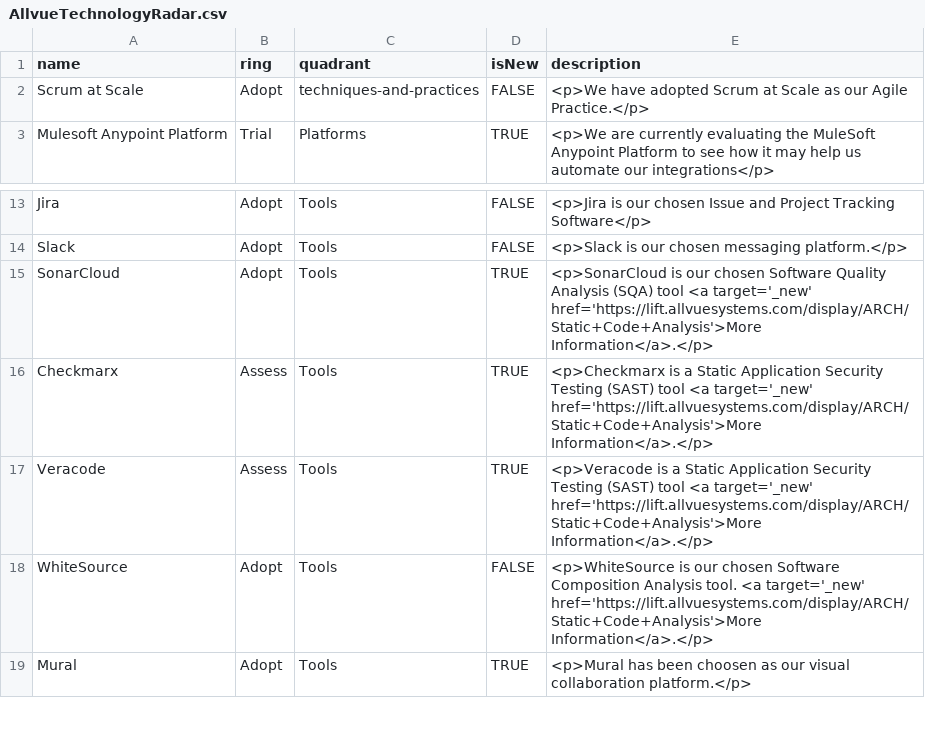
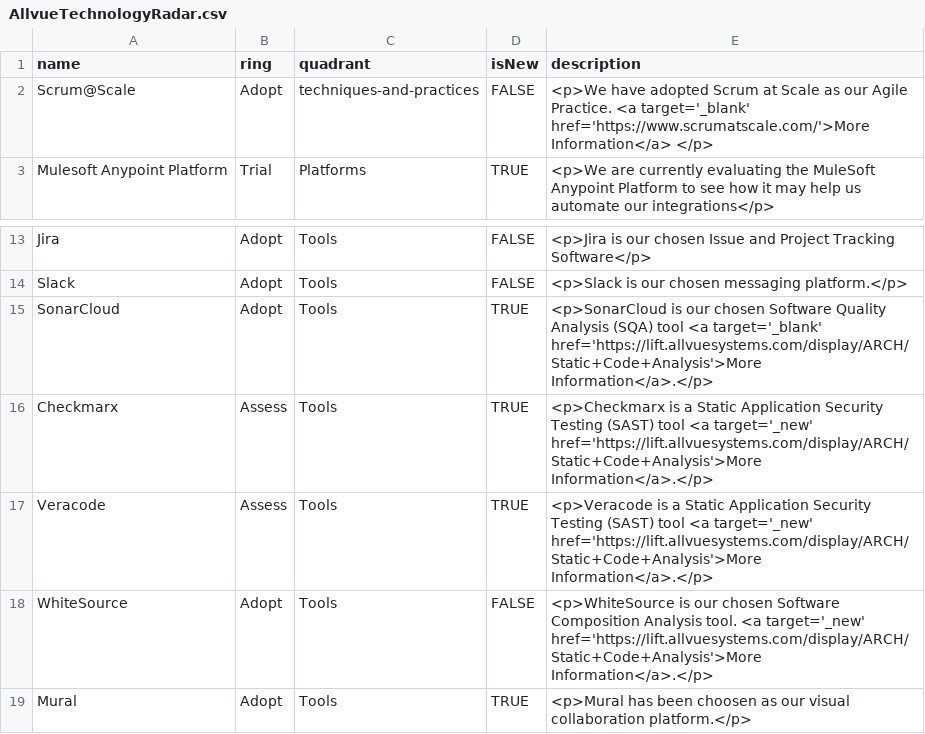
Before and after one commit to RonKewish36/build-your-own-radar, a CSV file: AllvueTechnologyRadar.csv, drawn as a sheet; only a part is shown, gaps mark what is left out.

Commit message:
Update AllvueTechnologyRadar.csv

```diff
--- a/AllvueTechnologyRadar.csv
+++ b/AllvueTechnologyRadar.csv
@@ -1,3 +1,3 @@
 name,ring,quadrant,isNew,description
-Scrum at Scale,Adopt,techniques-and-practices,FALSE,"<p>We have adopted Scrum at Scale as our Agile Practice.</p>"
+Scrum@Scale,Adopt,techniques-and-practices,FALSE,"<p>We have adopted Scrum at Scale as our Agile Practice. <a target='_blank' href='https://www.scrumatscale.com/'>More Information</a> </p>"
 Mulesoft Anypoint Platform,Trial,Platforms,TRUE,"<p>We are currently evaluating the MuleSoft Anypoint Platform to see how it may help us automate our integrations</p>"
@@ -14,3 +14,3 @@ Jira,Adopt,Tools,FALSE,"<p>Jira is our chosen Issue and Project Tracking Softwar
 Slack,Adopt,Tools,FALSE,"<p>Slack is our chosen messaging platform.</p>"
-SonarCloud,Adopt,Tools,TRUE,"<p>SonarCloud is our chosen Software Quality Analysis (SQA) tool <a target='_new' href='https://lift.allvuesystems.com/display/ARCH/Static+Code+Analysis'>More Information</a>.</p>"
+SonarCloud,Adopt,Tools,TRUE,"<p>SonarCloud is our chosen Software Quality Analysis (SQA) tool <a target='_blank' href='https://lift.allvuesystems.com/display/ARCH/Static+Code+Analysis'>More Information</a>.</p>"
 Checkmarx,Assess,Tools,TRUE,"<p>Checkmarx is a Static Application Security Testing (SAST) tool <a target='_new' href='https://lift.allvuesystems.com/display/ARCH/Static+Code+Analysis'>More Information</a>.</p>"
```
